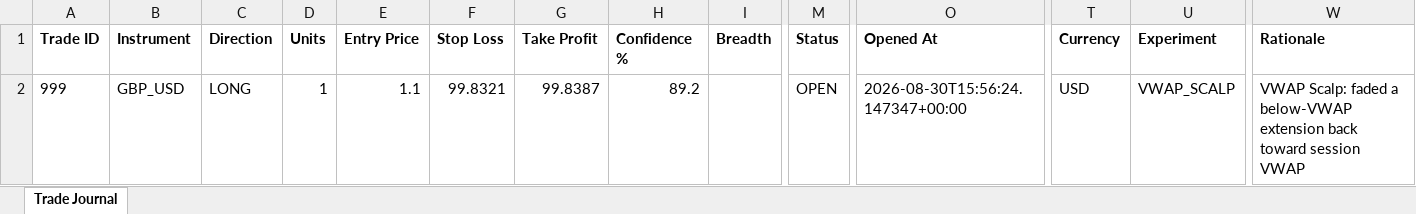
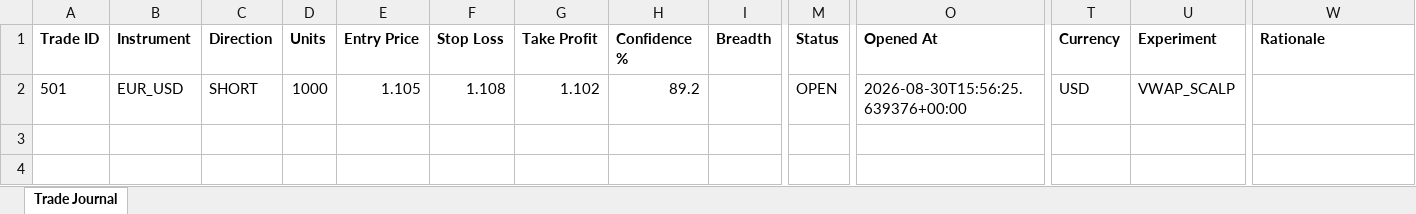
Before and after one commit to wxthesparthaaa/Claude-Trade-Agent, an Excel workbook: trade_journal.xlsx, sheet Trade Journal, drawn as a sheet; only a part is shown, gaps mark what is left out; values as stored, in another font and other column widths than the file's, no borders; removed rows and columns are numbered as before the commit, all else as after; rows hold the shown columns only; the diff names each change by its address in the sheet, - before the commit and + after, or states it on an @@ line.

Commit message:
Update trade_journal.xlsx

```diff
--- a/trade_journal.xlsx (sheet Trade Journal)
+++ b/trade_journal.xlsx (sheet Trade Journal)
-row 2: 999 | GBP_USD | LONG | 1 | 1.1 | 99.8321 | 99.8387 | 89.2 |  | OPEN | 2026-08-30T15:56:24.147347+00:00 | USD | VWAP_SCALP | VWAP Scalp: faded a below-VWAP extension back toward session VWAP
+row 2: 501 | EUR_USD | SHORT | 1000 | 1.105 | 1.108 | 1.102 | 89.2 |  | OPEN | 2026-08-30T15:56:25.639376+00:00 | USD | VWAP_SCALP
```
